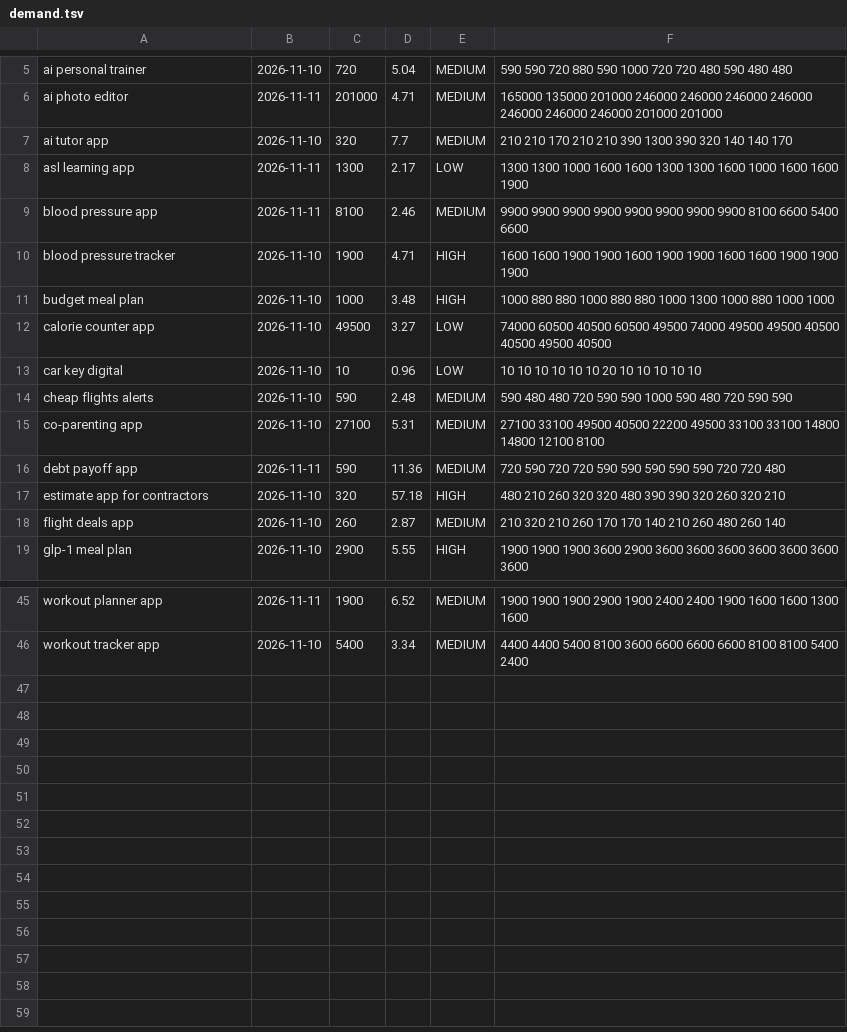
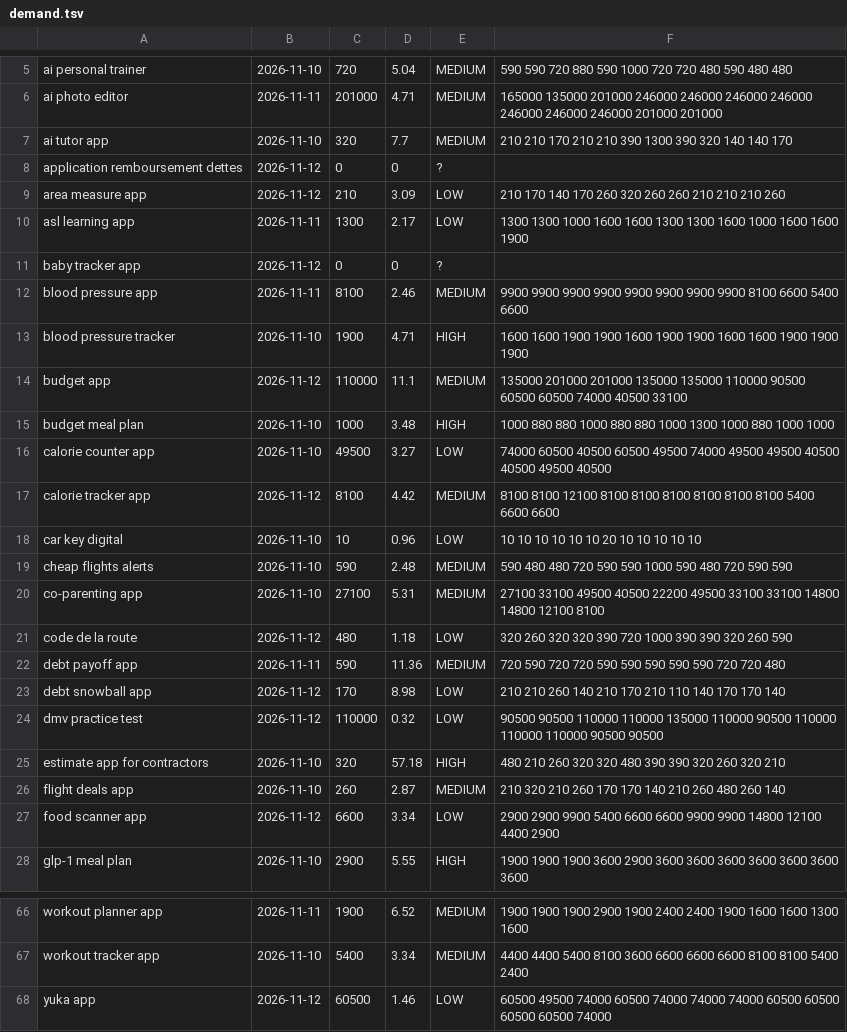
Before and after one commit to kesly/veille, a TSV file: market-scan/data/demand.tsv, drawn as a sheet; only a part is shown, gaps mark what is left out; the diff covers the shown part only; the diff names each change by its address in the sheet, - before the commit and + after, or states it on an @@ line.

```diff
--- a/market-scan/data/demand.tsv
+++ b/market-scan/data/demand.tsv
+row 8: application remboursement dettes | 2026-11-12 | 0 | 0 | ?
+row 9: area measure app | 2026-11-12 | 210 | 3.09 | LOW | 210 170 140 170 260 320 260 260 210 210 210 260
+row 11: baby tracker app | 2026-11-12 | 0 | 0 | ?
+row 14: budget app | 2026-11-12 | 110000 | 11.1 | MEDIUM | 135000 201000 201000 135000 135000 110000 90500 60500 60500 74000 40500 33100
+row 17: calorie tracker app | 2026-11-12 | 8100 | 4.42 | MEDIUM | 8100 8100 12100 8100 8100 8100 8100 8100 8100 5400 6600 6600
+row 21: code de la route | 2026-11-12 | 480 | 1.18 | LOW | 320 260 320 320 390 720 1000 390 390 320 260 590
+row 23: debt snowball app | 2026-11-12 | 170 | 8.98 | LOW | 210 210 260 140 210 170 210 110 140 170 170 140
+row 24: dmv practice test | 2026-11-12 | 110000 | 0.32 | LOW | 90500 90500 110000 110000 135000 110000 90500 110000 110000 110000 90500 90500
+row 27: food scanner app | 2026-11-12 | 6600 | 3.34 | LOW | 2900 2900 9900 5400 6600 6600 9900 9900 14800 12100 4400 2900
+row 68: yuka app | 2026-11-12 | 60500 | 1.46 | LOW | 60500 49500 74000 60500 74000 74000 74000 60500 60500 60500 60500 74000
```
Also changed, not shown: 12 added rows elsewhere in this file, 2 other files.
